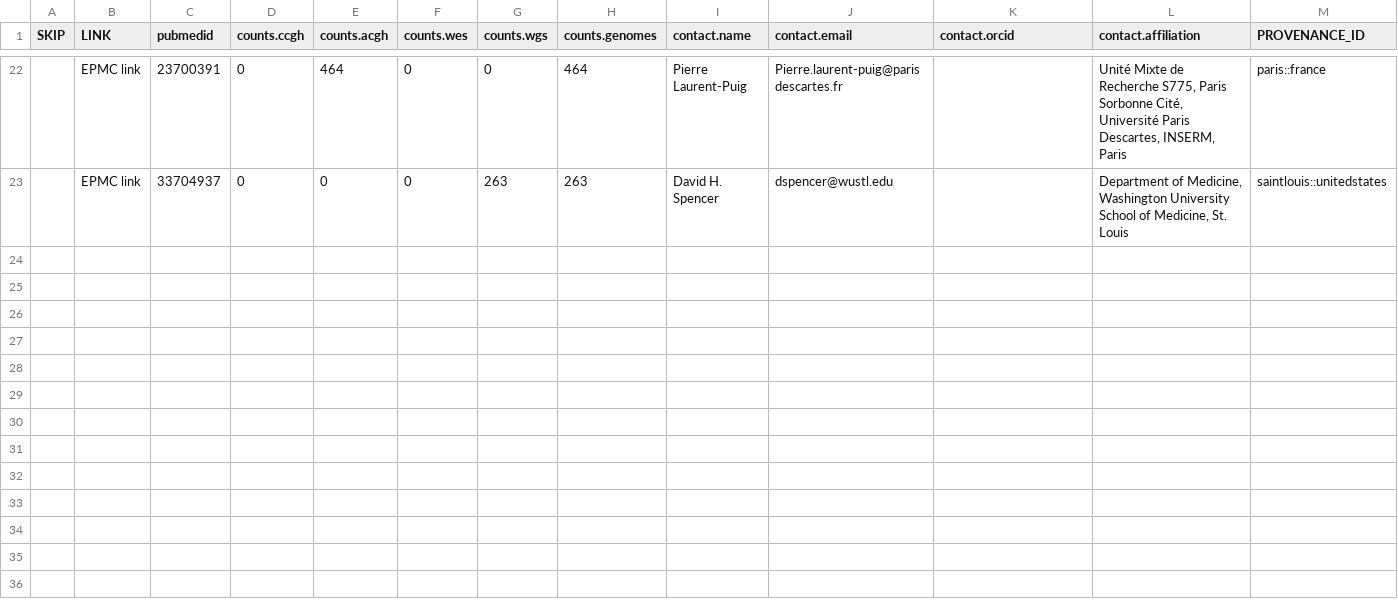
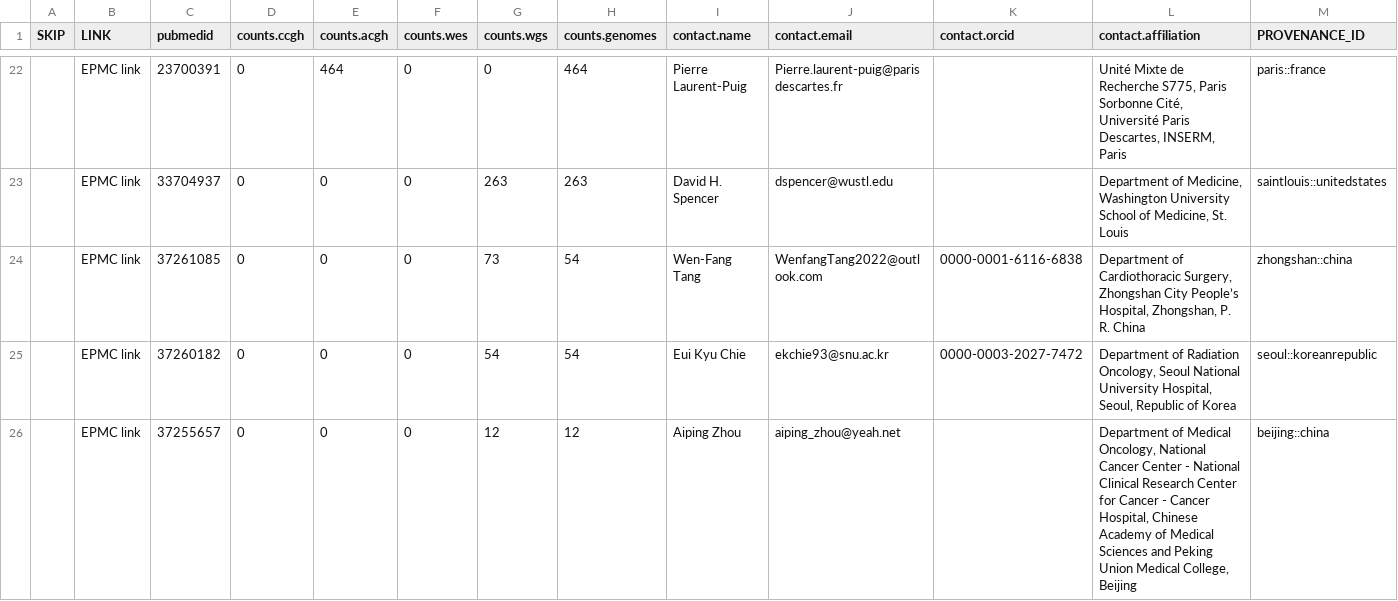
Before and after one commit to progenetix/byconeer, a TSV file: tmp/pubtable.tsv, drawn as a sheet; only a part is shown, gaps mark what is left out; rows hold the shown columns only; the diff names each change by its address in the sheet, - before the commit and + after, or states it on an @@ line.

```diff
--- a/tmp/pubtable.tsv
+++ b/tmp/pubtable.tsv
+row 24:  | EPMC link | 37261085 | 0 | 0 | 0 | 73 | 54 | Wen-Fang Tang | WenfangTang2022@outlook.com | 0000-0001-6116-6838 | Department of Cardiothoracic Surgery, Zhongshan City People’s Hospital, Zhongshan, P. R. China | zhongshan::china
+row 25:  | EPMC link | 37260182 | 0 | 0 | 0 | 54 | 54 | Eui Kyu Chie | ekchie93@snu.ac.kr | 0000-0003-2027-7472 | Department of Radiation Oncology, Seoul National University Hospital, Seoul, Republic of Korea | seoul::koreanrepublic
+row 26:  | EPMC link | 37255657 | 0 | 0 | 0 | 12 | 12 | Aiping Zhou | aiping_zhou@yeah.net |  | Department of Medical Oncology, National Cancer Center - National Clinical Research Center for Cancer - Cancer Hospital, Chinese Academy of Medical Sciences and Peking Union Medical College, Beijing | beijing::china
```
Also changed, not shown: 20 other files.
